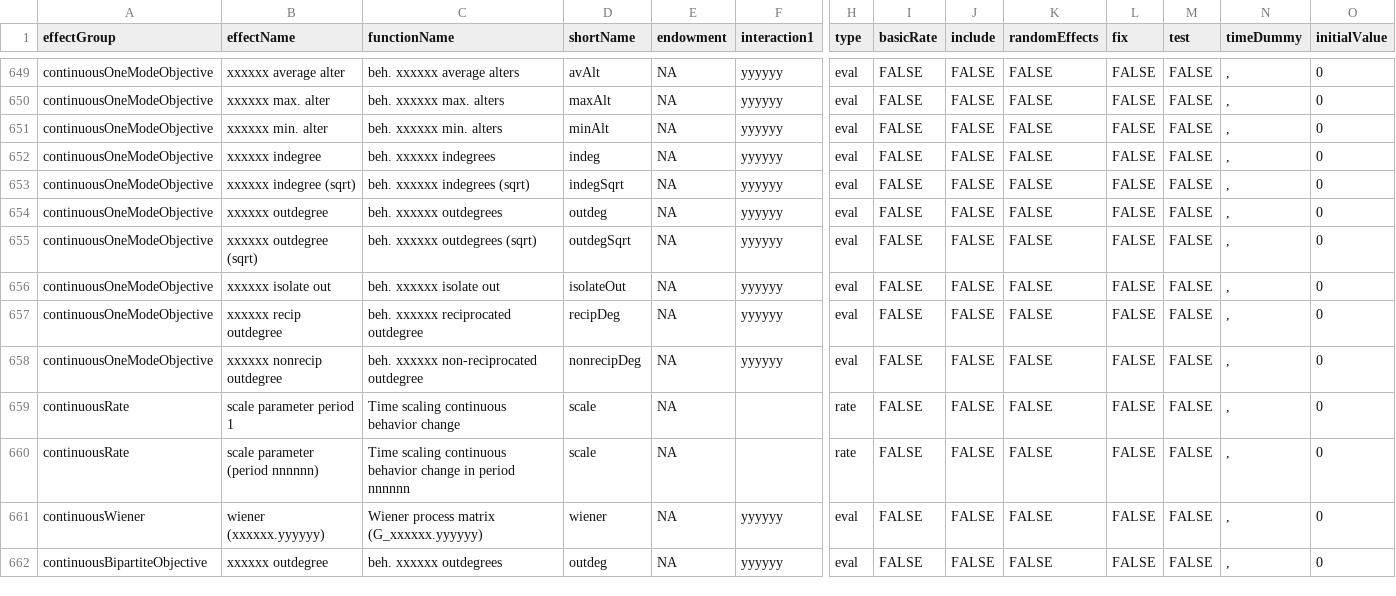
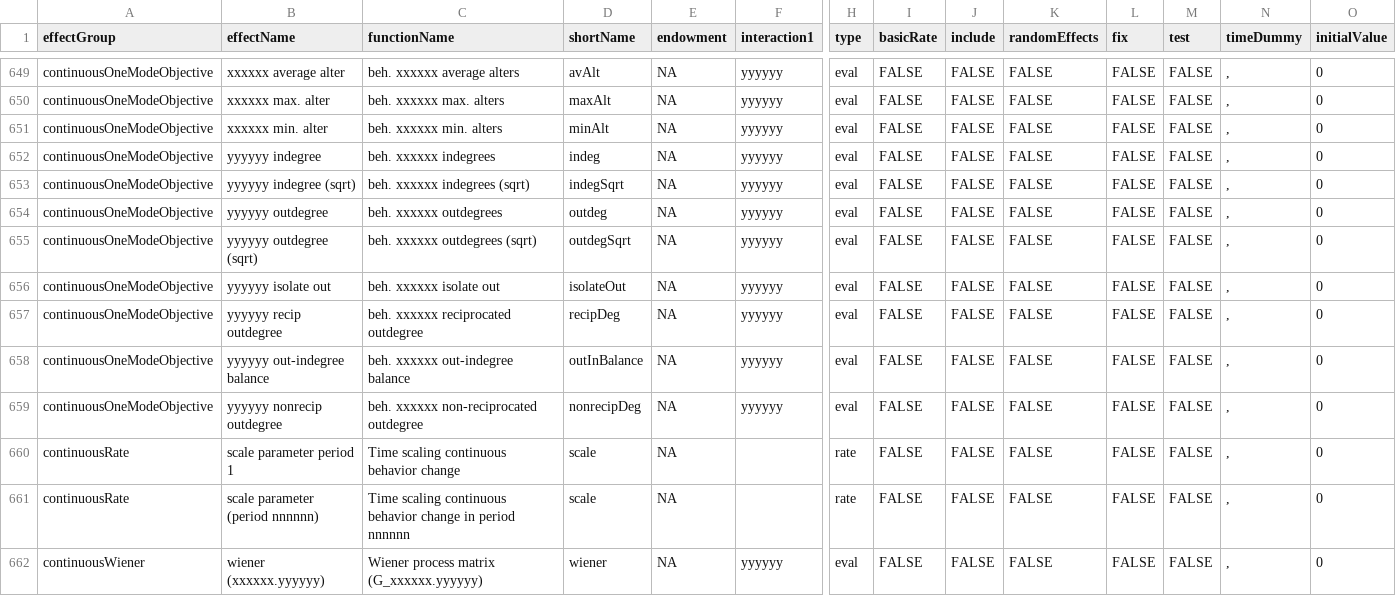
Before and after one commit to stocnet/rsiena, a CSV file: data/allEffects.csv, drawn as a sheet; only a part is shown, gaps mark what is left out; the shorter side is filled out with more unchanged rows; addresses are those after the commit; rows hold the shown columns only; the diff names each change by its address in the sheet, - before the commit and + after, or states it on an @@ line.

Commit message:
OutIndegreeBalanceContinuousEffect added

```diff
--- a/data/allEffects.csv
+++ b/data/allEffects.csv
-B652 (effectName): xxxxxx indegree
+B652 (effectName): yyyyyy indegree
-B653 (effectName): xxxxxx indegree (sqrt)
+B653 (effectName): yyyyyy indegree (sqrt)
-B654 (effectName): xxxxxx outdegree
+B654 (effectName): yyyyyy outdegree
-B655 (effectName): xxxxxx outdegree (sqrt)
+B655 (effectName): yyyyyy outdegree (sqrt)
-B656 (effectName): xxxxxx isolate out
+B656 (effectName): yyyyyy isolate out
-B657 (effectName): xxxxxx recip outdegree
+B657 (effectName): yyyyyy recip outdegree
+row 658: continuousOneModeObjective | yyyyyy out-indegree balance | beh. xxxxxx out-indegree balance | outInBalance | NA | yyyyyy | eval | FALSE | FALSE | FALSE | FALSE | FALSE | , | 0
-B659 (effectName): xxxxxx nonrecip outdegree
+B659 (effectName): yyyyyy nonrecip outdegree
```
Also changed, not shown: 4 other files.
